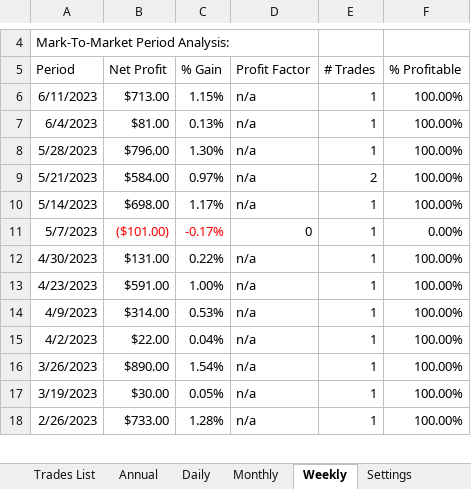
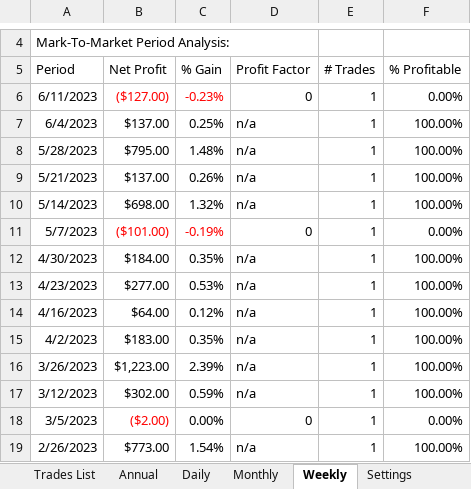
Before and after one commit to alexbernal0/QEP, an Excel workbook: SPY-1HR.xlsx, sheet Weekly, drawn as a sheet; only a part is shown, gaps mark what is left out; values as stored, in another font and other column widths than the file's, no borders; addresses are those after the commit; the diff covers the shown part only; the diff names each change by its address in the sheet, - before the commit and + after, or states it on an @@ line.

```diff
--- a/SPY-1HR.xlsx (sheet Weekly)
+++ b/SPY-1HR.xlsx (sheet Weekly)
-B6 (Net Profit): $713.00
+B6 (Net Profit): ($127.00)
-B6:C6 text colour: black
+B6:C6 text colour: #FF0000
-C6 (% Gain): 1.15%
+C6 (% Gain): -0.23%
-D6 (Profit Factor): n/a
+D6 (Profit Factor): 0
-F6 (% Profitable): 100.00%
+F6 (% Profitable): 0.00%
-B7 (Net Profit): $81.00
+B7 (Net Profit): $137.00
-C7 (% Gain): 0.13%
+C7 (% Gain): 0.25%
-B8 (Net Profit): $796.00
+B8 (Net Profit): $795.00
-C8 (% Gain): 1.30%
+C8 (% Gain): 1.48%
-B9 (Net Profit): $584.00
+B9 (Net Profit): $137.00
-C9 (% Gain): 0.97%
+C9 (% Gain): 0.26%
-E9 (# Trades): 2
+E9 (# Trades): 1
-C10 (% Gain): 1.17%
+C10 (% Gain): 1.32%
-C11 (% Gain): -0.17%
+C11 (% Gain): -0.19%
-B12 (Net Profit): $131.00
+B12 (Net Profit): $184.00
-C12 (% Gain): 0.22%
+C12 (% Gain): 0.35%
-B13 (Net Profit): $591.00
+B13 (Net Profit): $277.00
-C13 (% Gain): 1.00%
+C13 (% Gain): 0.53%
-A14 (Period): 4/9/2023
+A14 (Period): 4/16/2023
-B14 (Net Profit): $314.00
+B14 (Net Profit): $64.00
-C14 (% Gain): 0.53%
+C14 (% Gain): 0.12%
-B15 (Net Profit): $22.00
+B15 (Net Profit): $183.00
-C15 (% Gain): 0.04%
+C15 (% Gain): 0.35%
-B16 (Net Profit): $890.00
+B16 (Net Profit): $1,223.00
-C16 (% Gain): 1.54%
+C16 (% Gain): 2.39%
-A17 (Period): 3/19/2023
+A17 (Period): 3/12/2023
-B17 (Net Profit): $30.00
+B17 (Net Profit): $302.00
-C17 (% Gain): 0.05%
+C17 (% Gain): 0.59%
+row 18: 3/5/2023 | ($2.00) | 0.00% | 0 | 1 | 0.00%
-B19 (Net Profit): $733.00
+B19 (Net Profit): $773.00
-C19 (% Gain): 1.28%
+C19 (% Gain): 1.54%
```
Also changed, not shown: 5 added rows, 6 removed rows, 252 edited cells and cell formats elsewhere in this sheet, sheet Trades List, sheet Daily, sheet Monthly, sheet Trade Analysis, sheet Annual, sheet Performance Summary, 1 more sheet.
